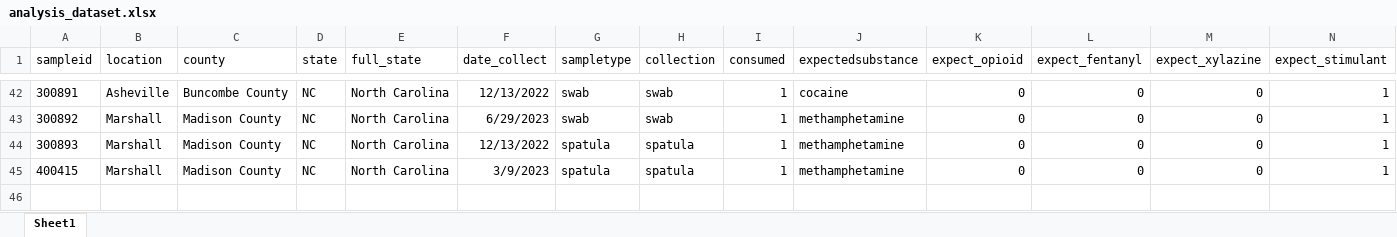
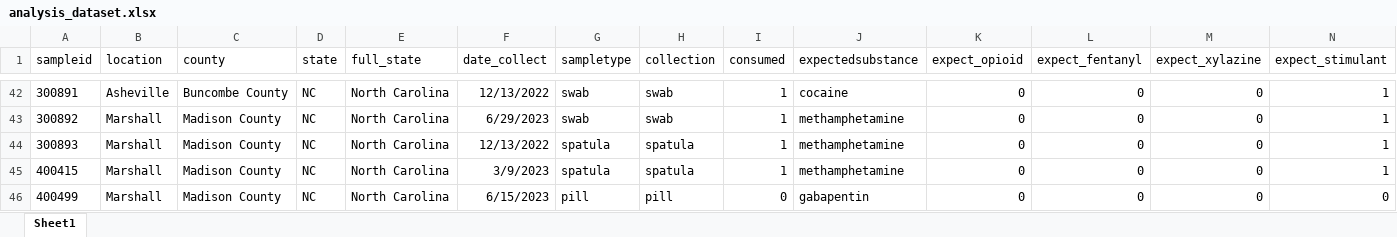
Before and after one commit to opioiddatalab/drugchecking, an Excel workbook: datasets/selfservice/hnc/analysis_dataset.xlsx, sheet Sheet1, drawn as a sheet; only a part is shown, gaps mark what is left out; values as stored, in another font and other column widths than the file's, no borders; rows hold the shown columns only; the diff names each change by its address in the sheet, - before the commit and + after, or states it on an @@ line.

```diff
--- a/datasets/selfservice/hnc/analysis_dataset.xlsx (sheet Sheet1)
+++ b/datasets/selfservice/hnc/analysis_dataset.xlsx (sheet Sheet1)
+row 46: 400499 | Marshall | Madison County | NC | North Carolina | 6/15/2023 | pill | pill | 0 | gabapentin | 0 | 0 | 0 | 0
```
Also changed, not shown: datasets/labservice/unc_gcms.xlsx, datasets/nc/nc_analysis_dataset.xlsx, 45 other files.
